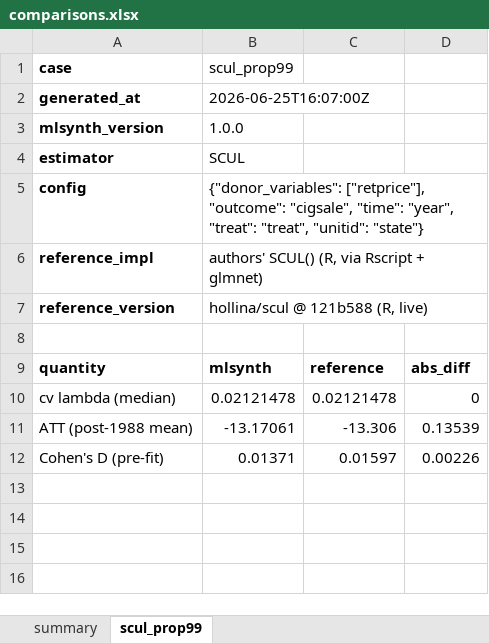
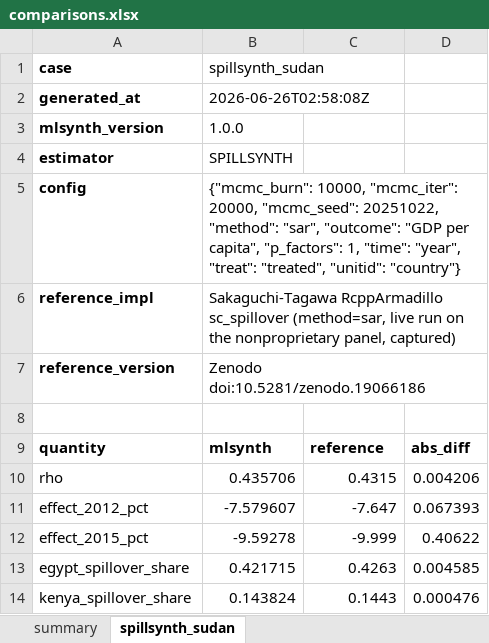
Before and after one commit to jgreathouse9/mlsynth, an Excel workbook: benchmarks/reference/comparisons.xlsx, sheet spillsynth_sudan, drawn as a sheet; values as stored, in another font and other column widths than the file's, no borders; removed rows and columns are numbered as before the commit, all else as after; the diff names each change by its address in the sheet, - before the commit and + after, or states it on an @@ line.

```diff
--- a/benchmarks/reference/comparisons.xlsx (sheet spillsynth_sudan)
+++ b/benchmarks/reference/comparisons.xlsx (sheet spillsynth_sudan)
-sheet tab: scul_prop99
+sheet tab: spillsynth_sudan
-B1: scul_prop99
+B1: spillsynth_sudan
-B2: 2026-06-25T16:07:00Z
+B2: 2026-06-26T02:58:08Z
-B4: SCUL
+B4: SPILLSYNTH
-B5: {"donor_variables": ["retprice"], "outcome": "cigsale", "time": "year", "treat": "treat", "unitid": "state"}
+B5: {"mcmc_burn": 10000, "mcmc_iter": 20000, "mcmc_seed": 20251022, "method": "sar", "outcome": "GDP per capita", "p_factors": 1, "time": "year", "treat": "treated", "unitid": "country"}
-B6: authors' SCUL() (R, via Rscript + glmnet)
+B6: Sakaguchi-Tagawa RcppArmadillo sc_spillover (method=sar, live run on the nonproprietary panel, captured)
-B7: hollina/scul @ 121b588 (R, live)
+B7: Zenodo doi:10.5281/zenodo.19066186
-row 10: cv lambda (median) | 0.02121478 | 0.02121478 | 0
-row 11: ATT (post-1988 mean) | -13.17061 | -13.306 | 0.13539
-row 12: Cohen's D (pre-fit) | 0.01371 | 0.01597 | 0.00226
+row 10: rho | 0.435706 | 0.4315 | 0.004206
+row 11: effect_2012_pct | -7.579607 | -7.647 | 0.067393
+row 12: effect_2015_pct | -9.59278 | -9.999 | 0.40622
+row 13: egypt_spillover_share | 0.421715 | 0.4263 | 0.004585
+row 14: kenya_spillover_share | 0.143824 | 0.1443 | 0.000476
```
Also changed, not shown: sheet summary, 8 other files.
